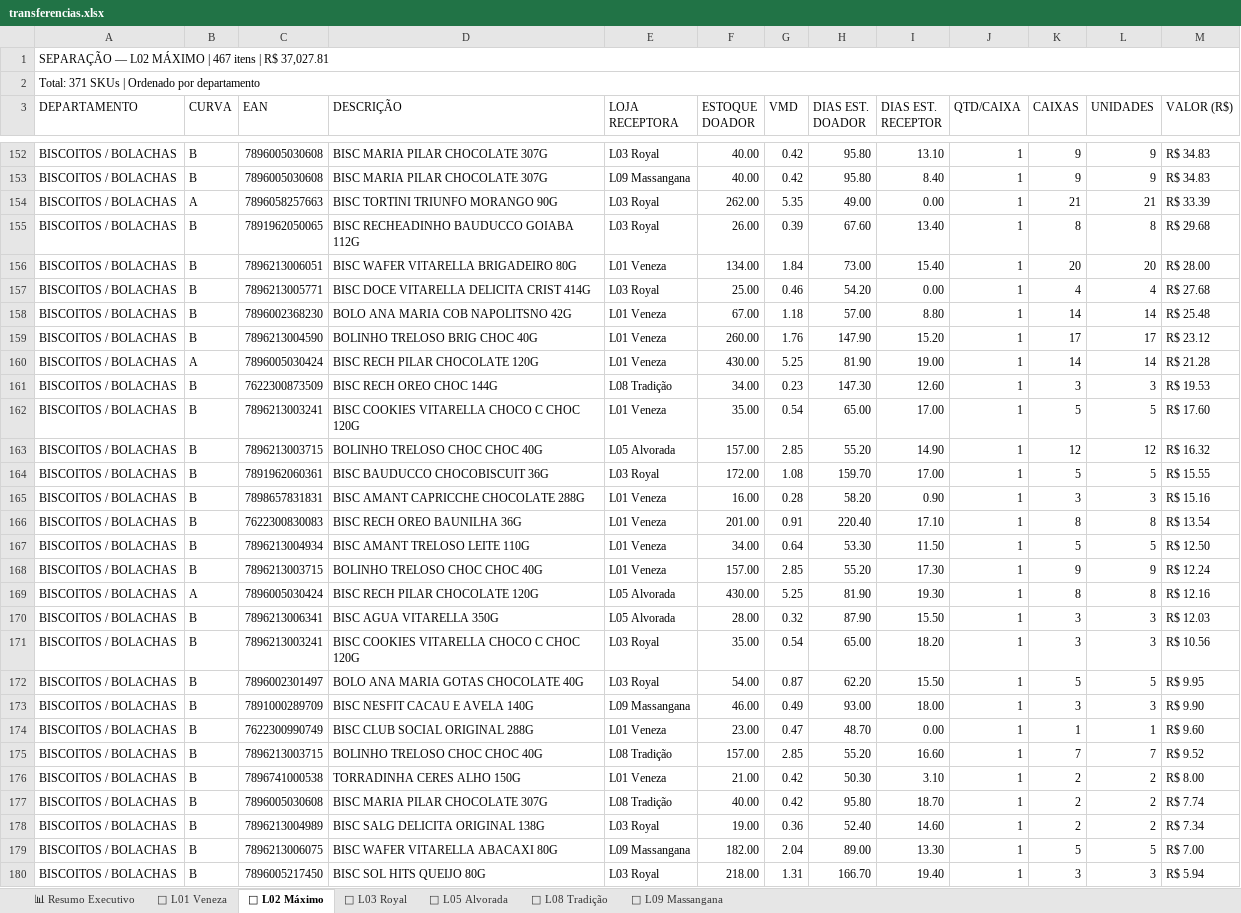
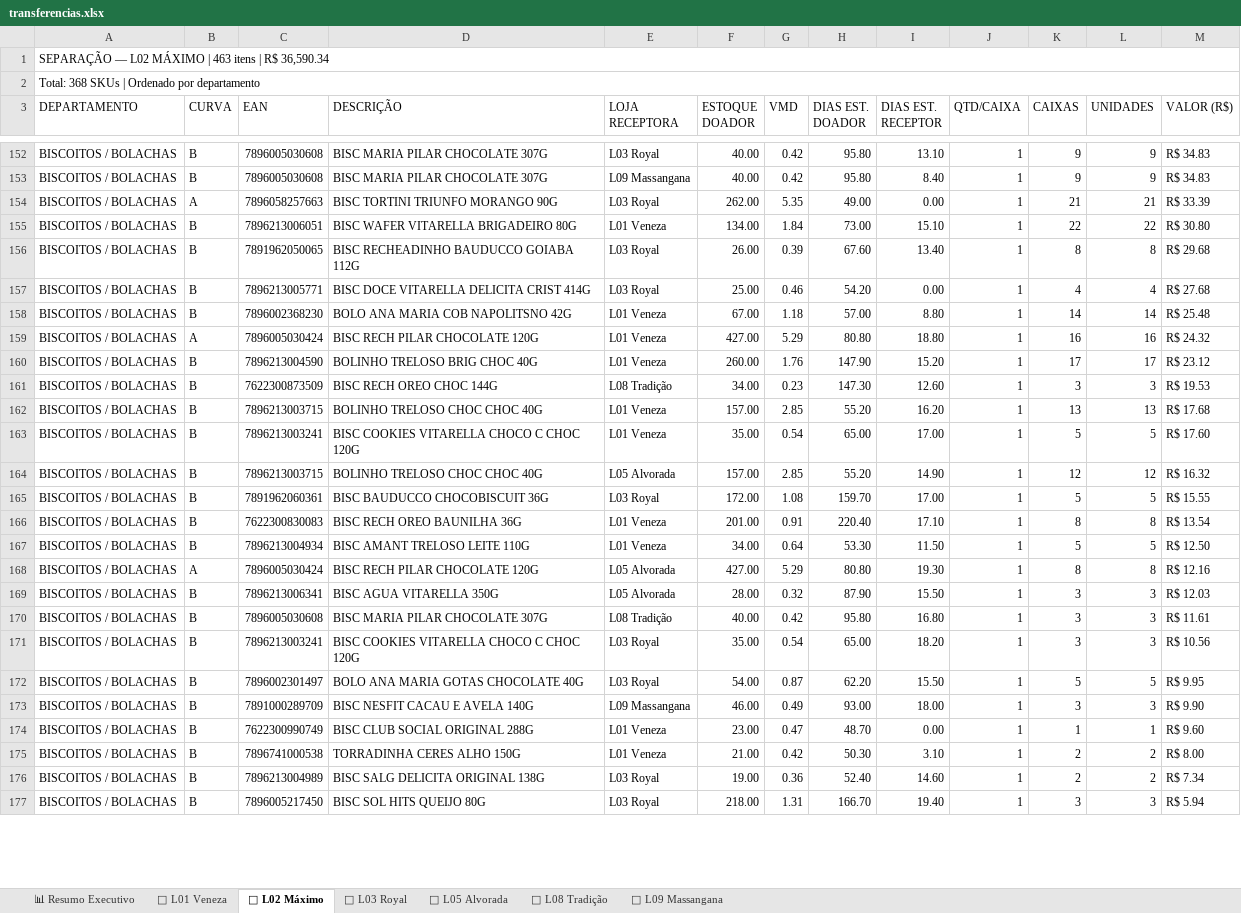
Before and after one commit to luciano504/rendemais-painel, an Excel workbook: data/transferencias.xlsx, sheet 🏪 L02 Máximo, drawn as a sheet; only a part is shown, gaps mark what is left out; values as stored, in another font and other column widths than the file's, no cell formats; removed rows and columns are numbered as before the commit, all else as after; the diff covers the shown part only; the diff names each change by its address in the sheet, - before the commit and + after, or states it on an @@ line.

```diff
--- a/data/transferencias.xlsx (sheet 🏪 L02 Máximo)
+++ b/data/transferencias.xlsx (sheet 🏪 L02 Máximo)
-A1 (DEPARTAMENTO): …MÁXIMO | 467 itens | R$ 37,027.81
+A1 (DEPARTAMENTO): …MÁXIMO | 463 itens | R$ 36,590.34
-A2 (DEPARTAMENTO): Total: 371 SKUs | Ordenado por departamento
+A2 (DEPARTAMENTO): Total: 368 SKUs | Ordenado por departamento
+row 155: BISCOITOS / BOLACHAS | B | 7896213006051 | BISC WAFER VITARELLA BRIGADEIRO 80G | L01 Veneza | 134.00 | 1.84 | 73.00 | 15.10 | 1 | 22 | 22 | R$ 30.80
-row 156: BISCOITOS / BOLACHAS | B | 7896213006051 | BISC WAFER VITARELLA BRIGADEIRO 80G | L01 Veneza | 134.00 | 1.84 | 73.00 | 15.40 | 1 | 20 | 20 | R$ 28.00
+row 159: BISCOITOS / BOLACHAS | A | 7896005030424 | BISC RECH PILAR CHOCOLATE 120G | L01 Veneza | 427.00 | 5.29 | 80.80 | 18.80 | 1 | 16 | 16 | R$ 24.32
-row 160: BISCOITOS / BOLACHAS | A | 7896005030424 | BISC RECH PILAR CHOCOLATE 120G | L01 Veneza | 430.00 | 5.25 | 81.90 | 19.00 | 1 | 14 | 14 | R$ 21.28
+row 162: BISCOITOS / BOLACHAS | B | 7896213003715 | BOLINHO TRELOSO CHOC CHOC 40G | L01 Veneza | 157.00 | 2.85 | 55.20 | 16.20 | 1 | 13 | 13 | R$ 17.68
-row 165: BISCOITOS / BOLACHAS | B | 7898657831831 | BISC AMANT CAPRICCHE CHOCOLATE 288G | L01 Veneza | 16.00 | 0.28 | 58.20 | 0.90 | 1 | 3 | 3 | R$ 15.16
-row 168: BISCOITOS / BOLACHAS | B | 7896213003715 | BOLINHO TRELOSO CHOC CHOC 40G | L01 Veneza | 157.00 | 2.85 | 55.20 | 17.30 | 1 | 9 | 9 | R$ 12.24
-F168 (ESTOQUE DOADOR): 430.00
+F168 (ESTOQUE DOADOR): 427.00
-G168 (VMD): 5.25
+G168 (VMD): 5.29
-H168 (DIAS EST. DOADOR): 81.90
+H168 (DIAS EST. DOADOR): 80.80
+row 170: BISCOITOS / BOLACHAS | B | 7896005030608 | BISC MARIA PILAR CHOCOLATE 307G | L08 Tradição | 40.00 | 0.42 | 95.80 | 16.80 | 1 | 3 | 3 | R$ 11.61
-row 175: BISCOITOS / BOLACHAS | B | 7896213003715 | BOLINHO TRELOSO CHOC CHOC 40G | L08 Tradição | 157.00 | 2.85 | 55.20 | 16.60 | 1 | 7 | 7 | R$ 9.52
-row 177: BISCOITOS / BOLACHAS | B | 7896005030608 | BISC MARIA PILAR CHOCOLATE 307G | L08 Tradição | 40.00 | 0.42 | 95.80 | 18.70 | 1 | 2 | 2 | R$ 7.74
-row 179: BISCOITOS / BOLACHAS | B | 7896213006075 | BISC WAFER VITARELLA ABACAXI 80G | L09 Massangana | 182.00 | 2.04 | 89.00 | 13.30 | 1 | 5 | 5 | R$ 7.00
```
Also changed, not shown: 37 added rows, 38 removed rows and 172 edited cells elsewhere in this sheet, sheet 🏪 L09 Massangana, sheet 🏪 L08 Tradição, sheet 🏪 L05 Alvorada, sheet 🏪 L01 Veneza, sheet 🏪 L03 Royal, sheet 📊 Resumo Executivo, cell formats, data/categorias.xlsx, data/estoque_parado.xlsx, 1 other file.
